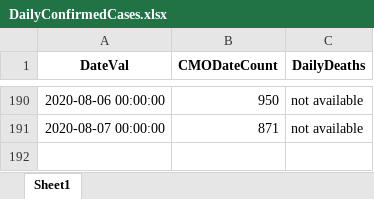
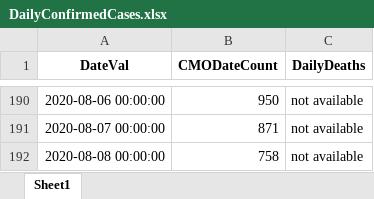
Before and after one commit to erwinfs/covid19-curves, an Excel workbook: data/DailyConfirmedCases.xlsx, sheet Sheet1, drawn as a sheet; only a part is shown, gaps mark what is left out; values as stored, in another font and other column widths than the file's, no borders; the diff names each change by its address in the sheet, - before the commit and + after, or states it on an @@ line.

Commit message:
Daily run

```diff
--- a/data/DailyConfirmedCases.xlsx (sheet Sheet1)
+++ b/data/DailyConfirmedCases.xlsx (sheet Sheet1)
+row 192: 2020-08-08 00:00:00 | 758 | not available
```
